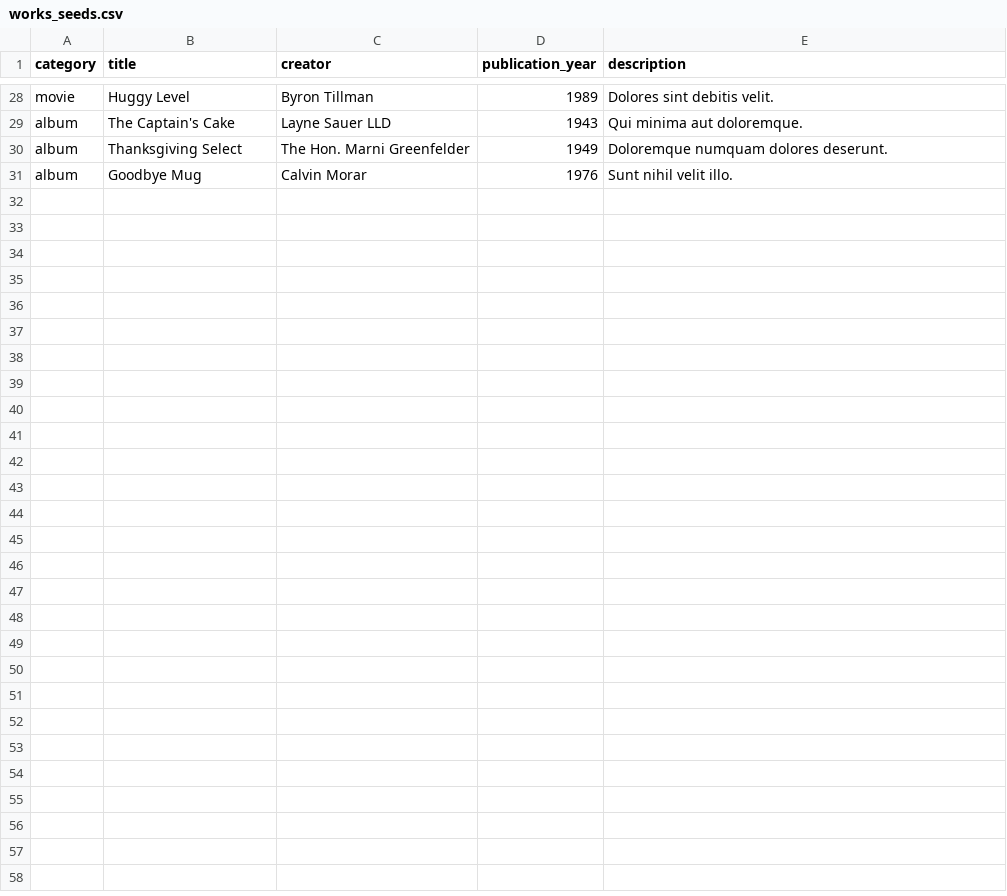
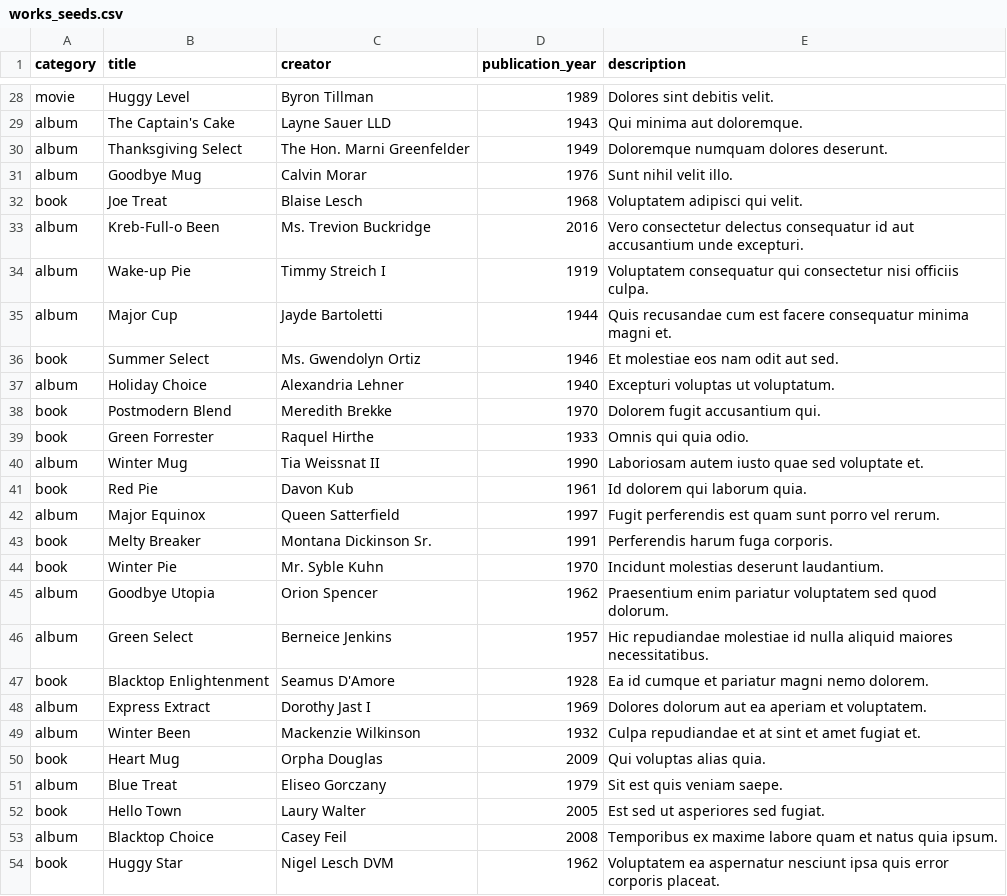
Before and after one commit to Ada-C14/media-ranker, a CSV file: db/works_seeds.csv, drawn as a sheet; only a part is shown, gaps mark what is left out.

```diff
--- a/db/works_seeds.csv
+++ b/db/works_seeds.csv
@@ -31 +31,24 @@ album,Thanksgiving Select,The Hon. Marni Greenfelder,1949,Doloremque numquam dol
 album,Goodbye Mug,Calvin Morar,1976,Sunt nihil velit illo.
+book,Joe Treat,Blaise Lesch,1968,Voluptatem adipisci qui velit.
+album,Kreb-Full-o Been,Ms. Trevion Buckridge,2016,Vero consectetur delectus consequatur id aut accusantium unde excepturi.
+album,Wake-up Pie,Timmy Streich I,1919,Voluptatem consequatur qui consectetur nisi officiis culpa.
+album,Major Cup,Jayde Bartoletti,1944,Quis recusandae cum est facere consequatur minima magni et.
+book,Summer Select,Ms. Gwendolyn Ortiz,1946,Et molestiae eos nam odit aut sed.
+album,Holiday Choice,Alexandria Lehner,1940,Excepturi voluptas ut voluptatum.
+book,Postmodern Blend,Meredith Brekke,1970,Dolorem fugit accusantium qui.
+book,Green Forrester,Raquel Hirthe,1933,Omnis qui quia odio.
+album,Winter Mug,Tia Weissnat II,1990,Laboriosam autem iusto quae sed voluptate et.
+book,Red Pie,Davon Kub,1961,Id dolorem qui laborum quia.
+album,Major Equinox,Queen Satterfield,1997,Fugit perferendis est quam sunt porro vel rerum.
+book,Melty Breaker,Montana Dickinson Sr.,1991,Perferendis harum fuga corporis.
+book,Winter Pie,Mr. Syble Kuhn,1970,Incidunt molestias deserunt laudantium.
+album,Goodbye Utopia,Orion Spencer,1962,Praesentium enim pariatur voluptatem sed quod dolorum.
+album,Green Select,Berneice Jenkins,1957,Hic repudiandae molestiae id nulla aliquid maiores necessitatibus.
+book,Blacktop Enlightenment,Seamus D'Amore,1928,Ea id cumque et pariatur magni nemo dolorem.
+album,Express Extract,Dorothy Jast I,1969,Dolores dolorum aut ea aperiam et voluptatem.
+album,Winter Been,Mackenzie Wilkinson,1932,Culpa repudiandae et at sint et amet fugiat et.
+book,Heart Mug,Orpha Douglas,2009,Qui voluptas alias quia.
+album,Blue Treat,Eliseo Gorczany,1979,Sit est quis veniam saepe.
+book,Hello Town,Laury Walter,2005,Est sed ut asperiores sed fugiat.
+album,Blacktop Choice,Casey Feil,2008,Temporibus ex maxime labore quam et natus quia ipsum.
+book,Huggy Star,Nigel Lesch DVM,1962,Voluptatem ea aspernatur nesciunt ipsa quis error corporis placeat.
```
Also changed, not shown: 2 other files.
